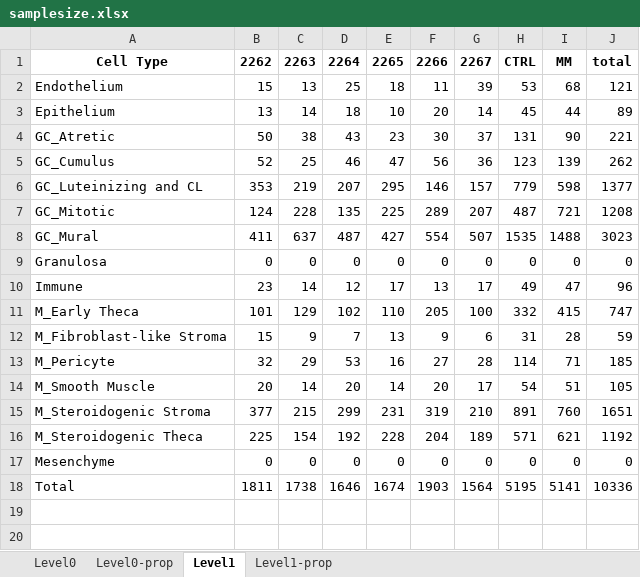
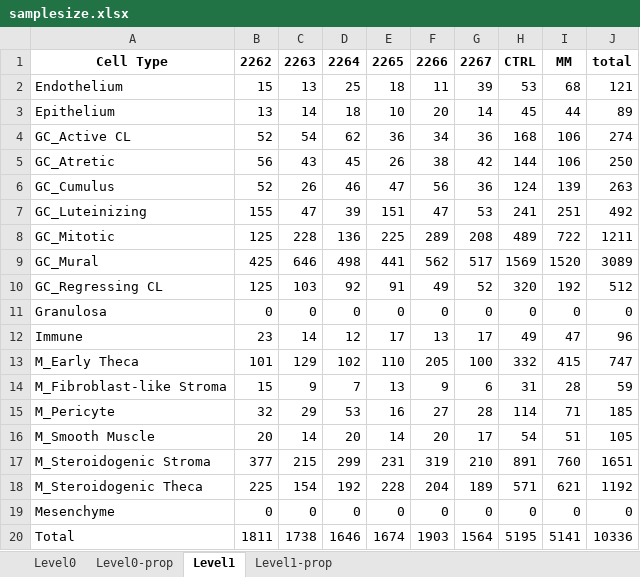
Before and after one commit to EDCLabNJIT/FollicleSCseq, an Excel workbook: data/samplesize.xlsx, sheet Level1, drawn as a sheet; values as stored, in another font and other column widths than the file's, no borders; removed rows and columns are numbered as before the commit, all else as after; the diff names each change by its address in the sheet, - before the commit and + after, or states it on an @@ line.

```diff
--- a/data/samplesize.xlsx (sheet Level1)
+++ b/data/samplesize.xlsx (sheet Level1)
+row 4: GC_Active CL | 52 | 54 | 62 | 36 | 34 | 36 | 168 | 106 | 274
-B5: 50
+B5: 56
-C5: 38
+C5: 43
-D5: 43
+D5: 45
-E5: 23
+E5: 26
-F5: 30
+F5: 38
-G5: 37
+G5: 42
-H5: 131
+H5: 144
-I5: 90
+I5: 106
-J5: 221
+J5: 250
-C6: 25
+C6: 26
-H6: 123
+H6: 124
-J6: 262
+J6: 263
-row 6: GC_Luteinizing and CL | 353 | 219 | 207 | 295 | 146 | 157 | 779 | 598 | 1377
+row 7: GC_Luteinizing | 155 | 47 | 39 | 151 | 47 | 53 | 241 | 251 | 492
-B8: 124
+B8: 125
-D8: 135
+D8: 136
-G8: 207
+G8: 208
-H8: 487
+H8: 489
-I8: 721
+I8: 722
-J8: 1208
+J8: 1211
-B9: 411
+B9: 425
-C9: 637
+C9: 646
-D9: 487
+D9: 498
-E9: 427
+E9: 441
-F9: 554
+F9: 562
-G9: 507
+G9: 517
-H9: 1535
+H9: 1569
-I9: 1488
+I9: 1520
-J9: 3023
+J9: 3089
+row 10: GC_Regressing CL | 125 | 103 | 92 | 91 | 49 | 52 | 320 | 192 | 512
```
Also changed, not shown: sheet Level1-prop, 30 other files.
